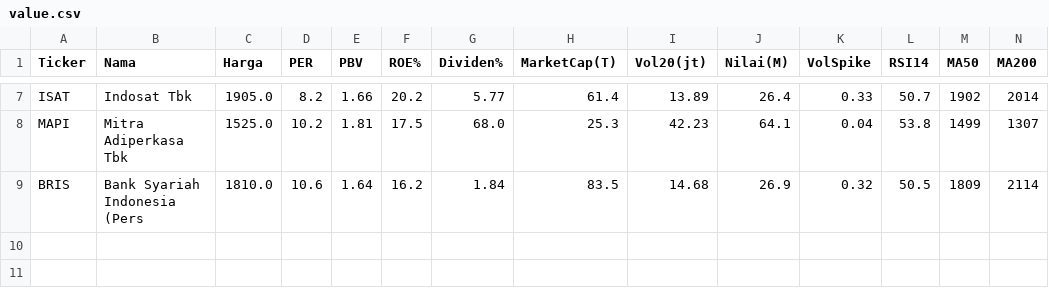
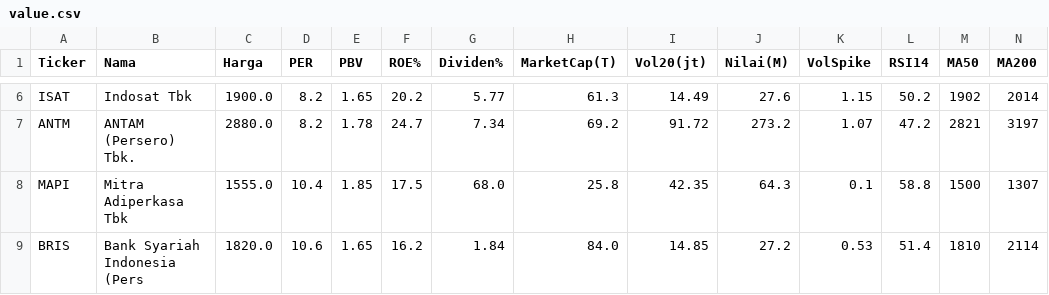
Before and after one commit to 2013tib-droid/Screening-Saham, a CSV file: hasil/value.csv, drawn as a sheet; only a part is shown, gaps mark what is left out; addresses are those after the commit; the diff covers the shown part only; the diff names each change by its address in the sheet, - before the commit and + after, or states it on an @@ line.

```diff
--- a/hasil/value.csv
+++ b/hasil/value.csv
-C6 (Harga): 1905.0
+C6 (Harga): 1900.0
-E6 (PBV): 1.66
+E6 (PBV): 1.65
-H6 (MarketCap(T)): 61.4
+H6 (MarketCap(T)): 61.3
-I6 (Vol20(jt)): 13.89
+I6 (Vol20(jt)): 14.49
-J6 (Nilai(M)): 26.4
+J6 (Nilai(M)): 27.6
-K6 (VolSpike): 0.33
+K6 (VolSpike): 1.15
-L6 (RSI14): 50.7
+L6 (RSI14): 50.2
+row 7: ANTM | ANTAM (Persero) Tbk. | 2880.0 | 8.2 | 1.78 | 24.7 | 7.34 | 69.2 | 91.72 | 273.2 | 1.07 | 47.2 | 2821 | 3197
-C8 (Harga): 1525.0
+C8 (Harga): 1555.0
-D8 (PER): 10.2
+D8 (PER): 10.4
-E8 (PBV): 1.81
+E8 (PBV): 1.85
-H8 (MarketCap(T)): 25.3
+H8 (MarketCap(T)): 25.8
-I8 (Vol20(jt)): 42.23
+I8 (Vol20(jt)): 42.35
-J8 (Nilai(M)): 64.1
+J8 (Nilai(M)): 64.3
-K8 (VolSpike): 0.04
+K8 (VolSpike): 0.1
-L8 (RSI14): 53.8
+L8 (RSI14): 58.8
-M8 (MA50): 1499
+M8 (MA50): 1500
-C9 (Harga): 1810.0
+C9 (Harga): 1820.0
-E9 (PBV): 1.64
+E9 (PBV): 1.65
-H9 (MarketCap(T)): 83.5
+H9 (MarketCap(T)): 84.0
-I9 (Vol20(jt)): 14.68
+I9 (Vol20(jt)): 14.85
-J9 (Nilai(M)): 26.9
+J9 (Nilai(M)): 27.2
-K9 (VolSpike): 0.32
+K9 (VolSpike): 0.53
-L9 (RSI14): 50.5
+L9 (RSI14): 51.4
-M9 (MA50): 1809
+M9 (MA50): 1810
```
Also changed, not shown: 1 removed row and 25 edited cells elsewhere in this file, hasil/semua.csv, 1 other file.
